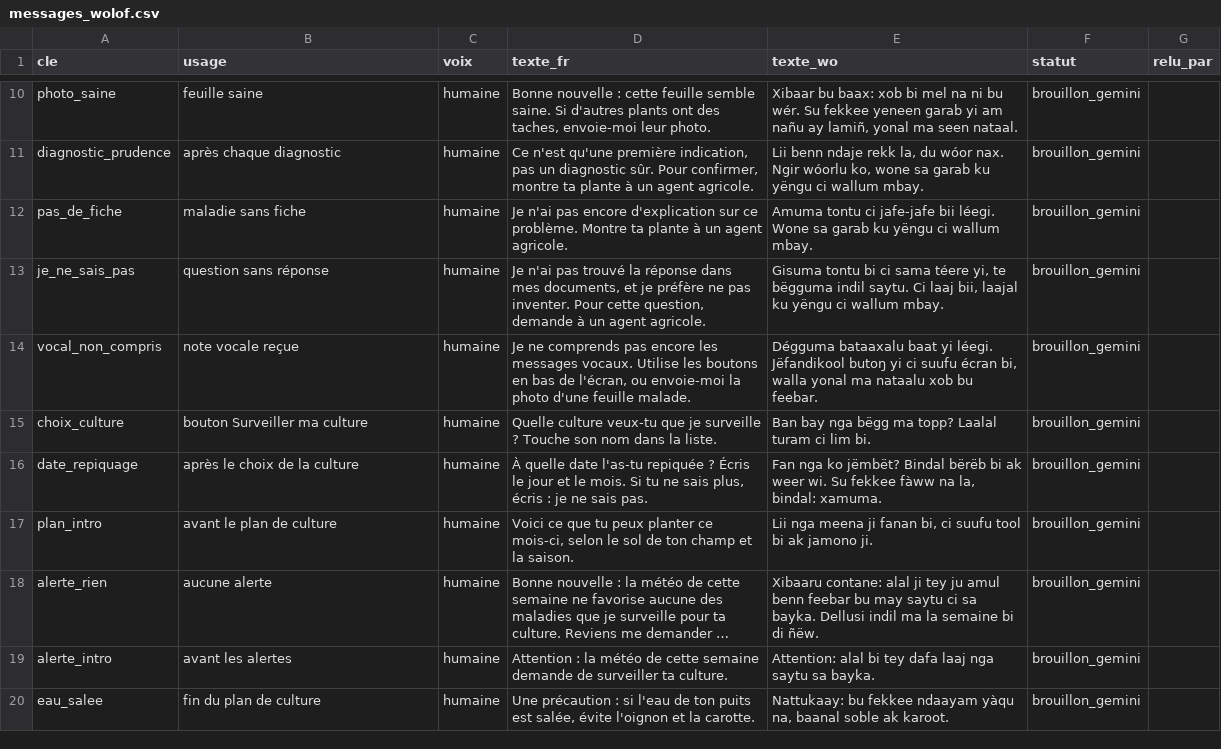
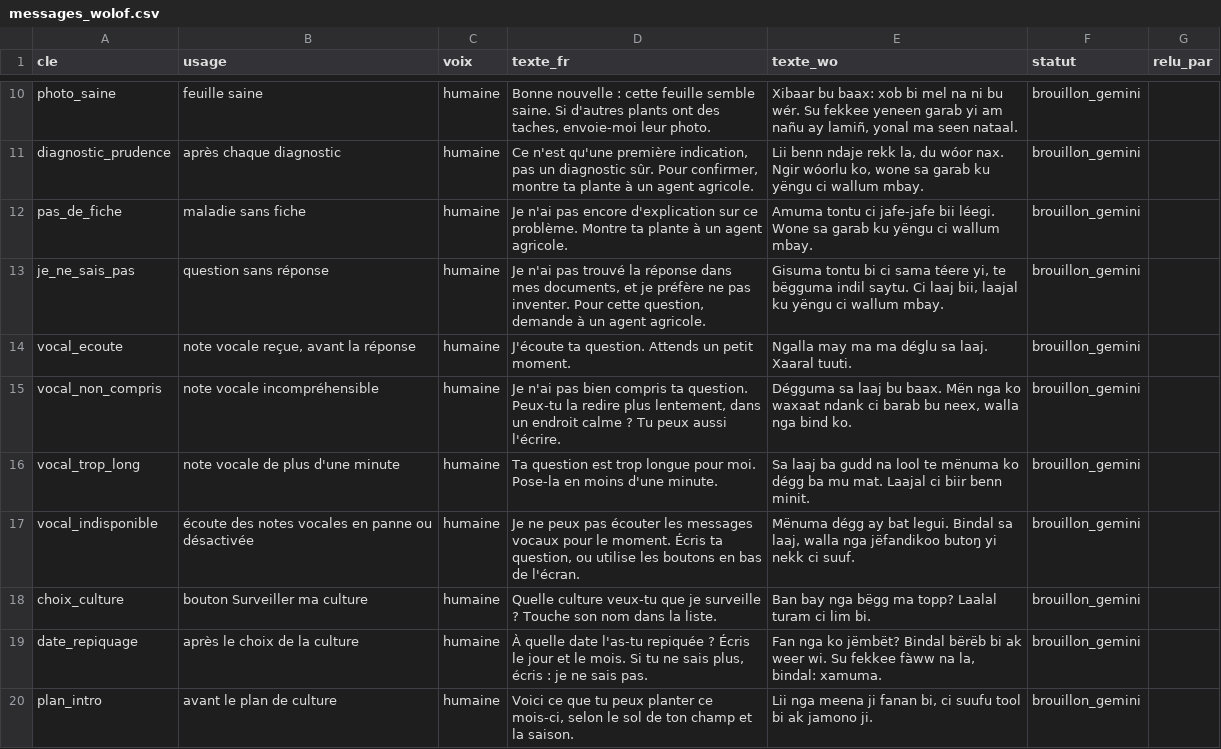
Before and after one commit to Oscar-AS/Terramind, a CSV file: content/voix/messages_wolof.csv, drawn as a sheet; only a part is shown, gaps mark what is left out; the shorter side is filled out with more unchanged rows; long unchanged cells end in ….

```diff
--- a/content/voix/messages_wolof.csv
+++ b/content/voix/messages_wolof.csv
@@ -13,3 +13,6 @@ pas_de_fiche,maladie sans fiche,humaine,Je n'ai pas encore d'explication sur ce
 je_ne_sais_pas,question sans réponse,humaine,"Je n'ai pas trouvé la réponse dans mes documents, et je préfère ne pas inventer. Pour cette question, demande à un agent agricole.","Gisuma tontu bi ci sama téere yi, te bëgguma indil saytu. Ci laaj bii, laajal ku yëngu ci wallum mbay.",brouillon_gemini,
-vocal_non_compris,note vocale reçue,humaine,"Je ne comprends pas encore les messages vocaux. Utilise les boutons en bas de l'écran, ou envoie-moi la photo d'une feuille malade.","Dégguma bataaxalu baat yi léegi. Jëfandikool butoŋ yi ci suufu écran bi, walla yonal ma nataalu xob bu feebar.",brouillon_gemini,
+vocal_ecoute,"note vocale reçue, avant la réponse",humaine,J'écoute ta question. Attends un petit moment.,Ngalla may ma ma déglu sa laaj. Xaaral tuuti.,brouillon_gemini,
+vocal_non_compris,note vocale incompréhensible,humaine,"Je n'ai pas bien compris ta question. Peux-tu la redire plus lentement, dans un endroit calme ? Tu peux aussi l'écrire.","Dégguma sa laaj bu baax. Mën nga ko waxaat ndank ci barab bu neex, walla nga bind ko.",brouillon_gemini,
+vocal_trop_long,note vocale de plus d'une minute,humaine,Ta question est trop longue pour moi. Pose-la en moins d'une minute.,Sa laaj ba gudd na lool te mënuma ko dégg ba mu mat. Laajal ci biir benn minit.,brouillon_gemini,
+vocal_indisponible,écoute des notes vocales en panne ou désactivée,humaine,"Je ne peux pas écouter les messages vocaux pour le moment. Écris ta question, ou utilise les boutons en bas de l'écran.","Mënuma dégg ay bat legui. Bindal sa laaj, walla nga jëfandikoo butoŋ yi nekk ci suuf.",brouillon_gemini,
 choix_culture,bouton Surveiller ma culture,humaine,Quelle culture veux-tu que je surveille ? Touche son nom dans la liste.,Ban bay nga bëgg ma topp? Laalal turam ci lim bi.,brouillon_gemini,
```
Also changed, not shown: 7 other files.
